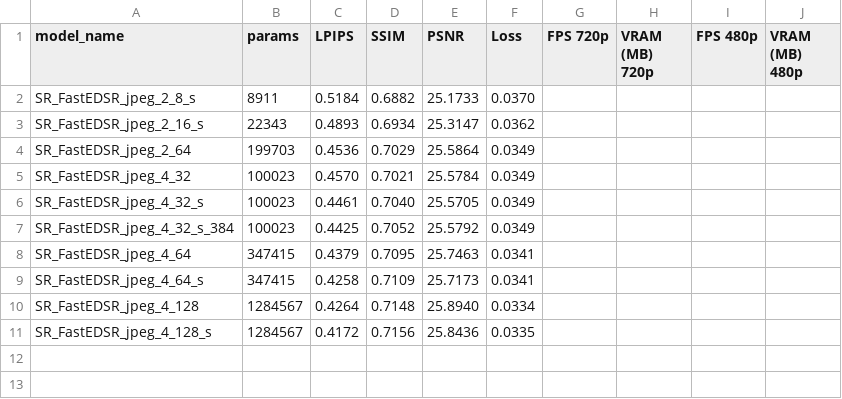
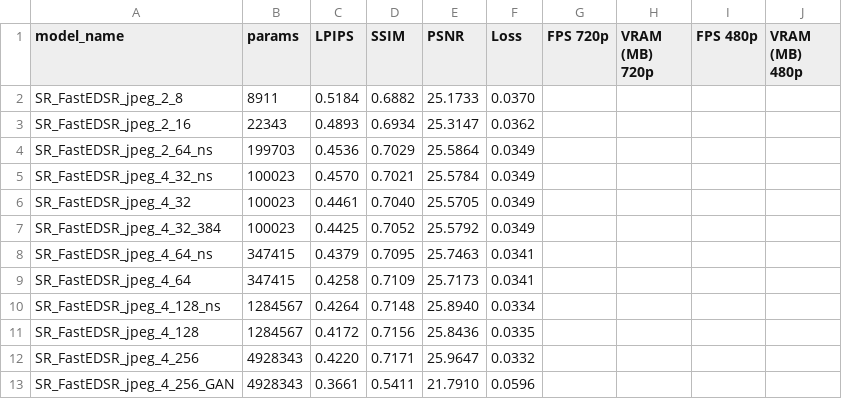
Before and after one commit to ig0r2/super-resolution-cnn, a CSV file: results/results_4x_DIV2K_jpeg_half.csv, drawn as a sheet.

```diff
--- a/results/results_4x_DIV2K_jpeg_half.csv
+++ b/results/results_4x_DIV2K_jpeg_half.csv
@@ -1,11 +1,13 @@
 model_name,params,LPIPS,SSIM,PSNR,Loss,FPS 720p,VRAM (MB) 720p,FPS 480p,VRAM (MB) 480p
-SR_FastEDSR_jpeg_2_8_s,8911,0.5184,0.6882,25.1733,0.0370,,,,
-SR_FastEDSR_jpeg_2_16_s,22343,0.4893,0.6934,25.3147,0.0362,,,,
-SR_FastEDSR_jpeg_2_64,199703,0.4536,0.7029,25.5864,0.0349,,,,
-SR_FastEDSR_jpeg_4_32,100023,0.4570,0.7021,25.5784,0.0349,,,,
-SR_FastEDSR_jpeg_4_32_s,100023,0.4461,0.7040,25.5705,0.0349,,,,
-SR_FastEDSR_jpeg_4_32_s_384,100023,0.4425,0.7052,25.5792,0.0349,,,,
-SR_FastEDSR_jpeg_4_64,347415,0.4379,0.7095,25.7463,0.0341,,,,
-SR_FastEDSR_jpeg_4_64_s,347415,0.4258,0.7109,25.7173,0.0341,,,,
-SR_FastEDSR_jpeg_4_128,1284567,0.4264,0.7148,25.8940,0.0334,,,,
-SR_FastEDSR_jpeg_4_128_s,1284567,0.4172,0.7156,25.8436,0.0335,,,,
+SR_FastEDSR_jpeg_2_8,8911,0.5184,0.6882,25.1733,0.0370,,,,
+SR_FastEDSR_jpeg_2_16,22343,0.4893,0.6934,25.3147,0.0362,,,,
+SR_FastEDSR_jpeg_2_64_ns,199703,0.4536,0.7029,25.5864,0.0349,,,,
+SR_FastEDSR_jpeg_4_32_ns,100023,0.4570,0.7021,25.5784,0.0349,,,,
+SR_FastEDSR_jpeg_4_32,100023,0.4461,0.7040,25.5705,0.0349,,,,
+SR_FastEDSR_jpeg_4_32_384,100023,0.4425,0.7052,25.5792,0.0349,,,,
+SR_FastEDSR_jpeg_4_64_ns,347415,0.4379,0.7095,25.7463,0.0341,,,,
+SR_FastEDSR_jpeg_4_64,347415,0.4258,0.7109,25.7173,0.0341,,,,
+SR_FastEDSR_jpeg_4_128_ns,1284567,0.4264,0.7148,25.8940,0.0334,,,,
+SR_FastEDSR_jpeg_4_128,1284567,0.4172,0.7156,25.8436,0.0335,,,,
+SR_FastEDSR_jpeg_4_256,4928343,0.4220,0.7171,25.9647,0.0332,,,,
+SR_FastEDSR_jpeg_4_256_GAN,4928343,0.3661,0.5411,21.7910,0.0596,,,,
```
Also changed, not shown: results/results_2x_DIV2K_half.csv, results/results_2x_DIV2K_jpeg_half.csv, 24 other files.
